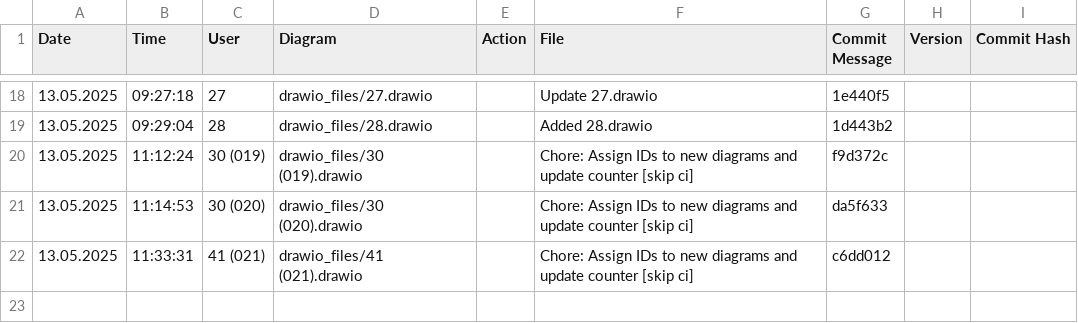
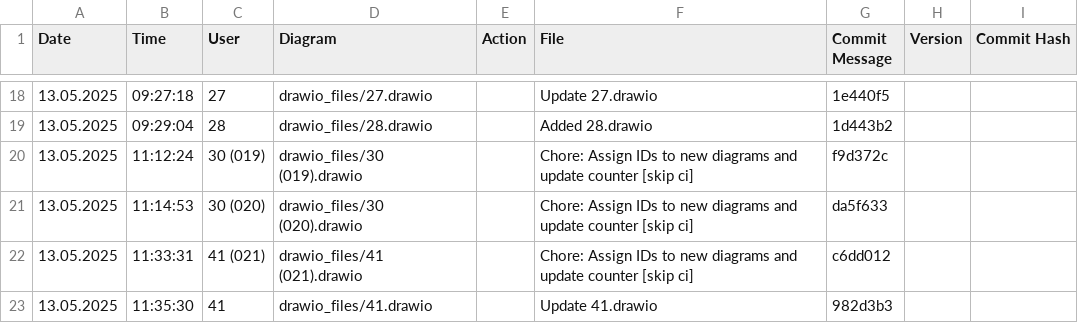
Before and after one commit to frostaag/diagrams, a CSV file: html_files/CHANGELOG.csv, drawn as a sheet; only a part is shown, gaps mark what is left out.

```diff
--- a/html_files/CHANGELOG.csv
+++ b/html_files/CHANGELOG.csv
@@ -22 +22,2 @@ Date,Time,User,Diagram,Action,File,Commit Message,Version,Commit Hash
 13.05.2025,11:33:31,"41 (021)","drawio_files/41 (021).drawio","","Chore: Assign IDs to new diagrams and update counter [skip ci]","c6dd012"
+13.05.2025,11:35:30,"41","drawio_files/41.drawio","","Update 41.drawio","982d3b3"
```
Also changed, not shown: 2 other files.
